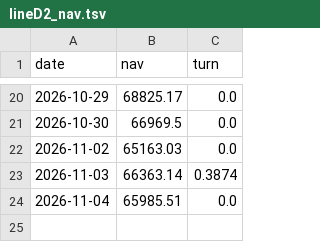
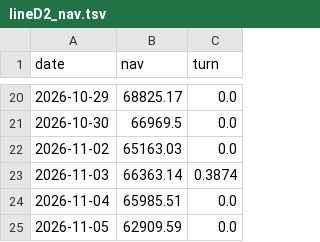
Before and after one commit to MYMarketingandPR/Stock-AI-Bot-v2, a TSV file: paper_log/lineD2_nav.tsv, drawn as a sheet; only a part is shown, gaps mark what is left out.

```diff
--- a/paper_log/lineD2_nav.tsv
+++ b/paper_log/lineD2_nav.tsv
@@ -24 +24,2 @@ date	nav	turn
 2026-11-04	65985.51	0.0
+2026-11-05	62909.59	0.0
```
Also changed, not shown: paper_log/lineD_nav.tsv, paper_log/lineE2_nav.tsv, 12 other files.
